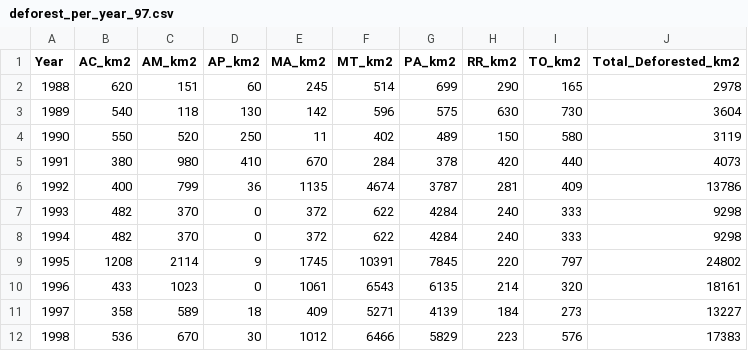
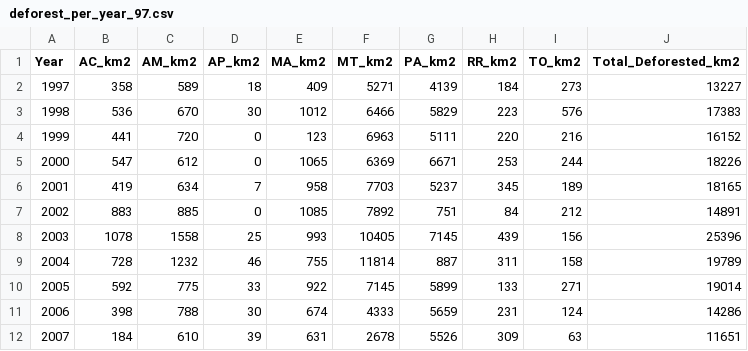
Before and after one commit to georgiafbi/Team-Project-Roo, a CSV file: useable_csv/deforest_per_year_97.csv, drawn as a sheet; only a part is shown; the shorter side is filled out with more unchanged rows.

```diff
--- a/useable_csv/deforest_per_year_97.csv
+++ b/useable_csv/deforest_per_year_97.csv
@@ -1,11 +1,2 @@
 Year,AC_km2,AM_km2,AP_km2,MA_km2,MT_km2,PA_km2,RR_km2,TO_km2,Total_Deforested_km2
-1988,620,151,60,245,514,699,290,165,2978
-1989,540,118,130,142,596,575,630,730,3604
-1990,550,520,250,11,402,489,150,580,3119
-1991,380,980,410,670,284,378,420,440,4073
-1992,400,799,36,1135,4674,3787,281,409,13786
-1993,482,370,0,372,622,4284,240,333,9298
-1994,482,370,0,372,622,4284,240,333,9298
-1995,1208,2114,9,1745,10391,7845,220,797,24802
-1996,433,1023,0,1061,6543,6135,214,320,18161
 1997,358,589,18,409,5271,4139,184,273,13227
```
Also changed, not shown: useable_csv/chi_square_data.csv, useable_csv/pct_chng_rain_88.csv, 11 other files.
